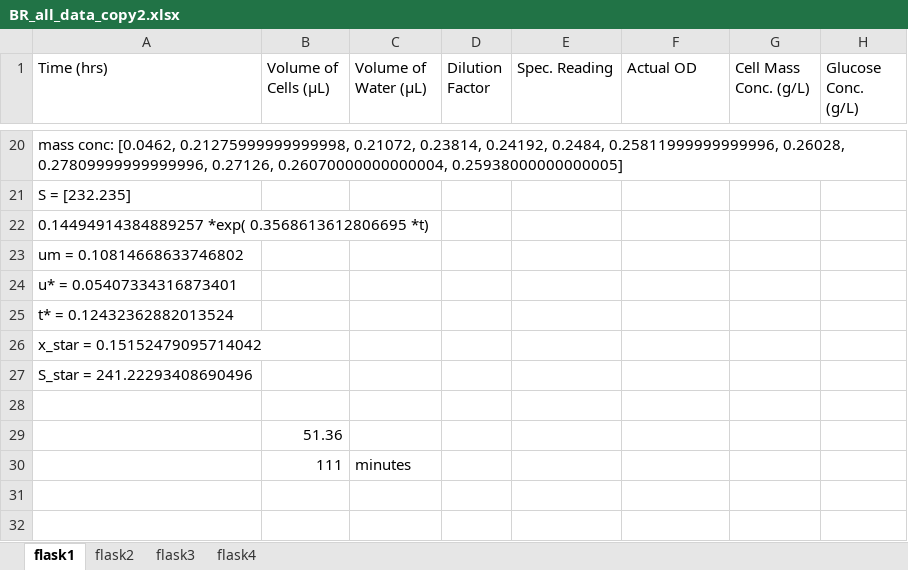
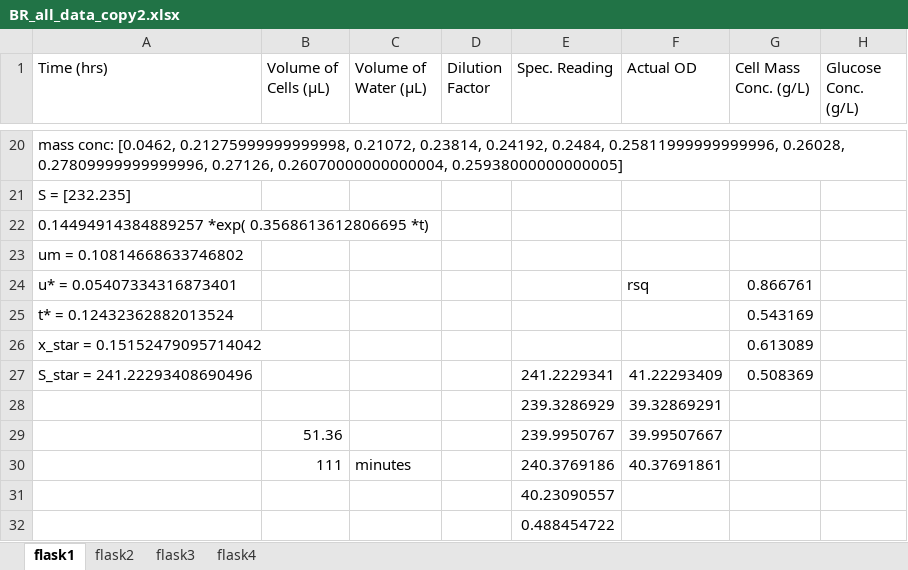
Before and after one commit to kodalli/Modeling-And-Simulation, an Excel workbook: UnitOps/BR_all_data_copy2.xlsx, sheet flask1, drawn as a sheet; only a part is shown, gaps mark what is left out; values as stored, in another font and other column widths than the file's, no borders; removed rows and columns are numbered as before the commit, all else as after; the diff names each change by its address in the sheet, - before the commit and + after, or states it on an @@ line.

```diff
--- a/UnitOps/BR_all_data_copy2.xlsx (sheet flask1)
+++ b/UnitOps/BR_all_data_copy2.xlsx (sheet flask1)
-F24 (Actual OD): (empty)
+F24 (Actual OD): rsq
-G24 (Cell Mass Conc. (g/L)): (empty)
+G24 (Cell Mass Conc. (g/L)): 0.866761
-G25 (Cell Mass Conc. (g/L)): (empty)
+G25 (Cell Mass Conc. (g/L)): 0.543169
-G26 (Cell Mass Conc. (g/L)): (empty)
+G26 (Cell Mass Conc. (g/L)): 0.613089
-E27 (Spec. Reading): (empty)
+E27 (Spec. Reading): 241.2229341
-F27 (Actual OD): (empty)
+F27 (Actual OD): 41.22293409
-G27 (Cell Mass Conc. (g/L)): (empty)
+G27 (Cell Mass Conc. (g/L)): 0.508369
-row 28: (empty)
+row 28:  |  |  |  | 239.3286929 | 39.32869291
-row 29:  | 51.36
-row 30:  | 111 | minutes
+row 29:  | 51.36 |  |  | 239.9950767 | 39.99507667
+row 30:  | 111 | minutes |  | 240.3769186 | 40.37691861
+row 31:  |  |  |  | 40.23090557
+row 32:  |  |  |  | 0.488454722
```
Also changed, not shown: UnitOps/BR_all_data_copy.xlsx, UnitOps/BR_all_data_filled.xlsx, 3 other files.
